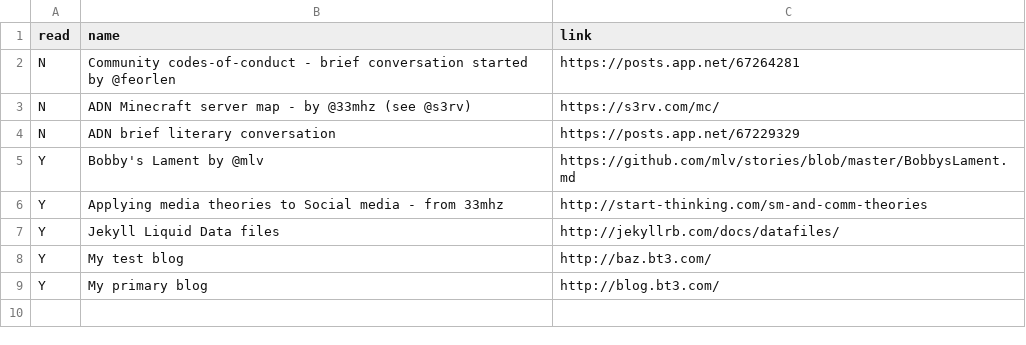
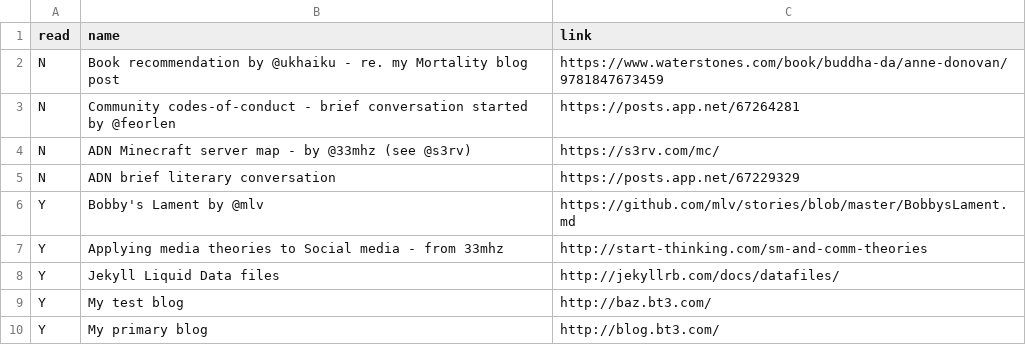
Before and after one commit to bazbt3/hyde, a CSV file: _data/readinglist.csv, drawn as a sheet; the diff names each change by its address in the sheet, - before the commit and + after, or states it on an @@ line.

Commit message:
Ongoing updates.

```diff
--- a/_data/readinglist.csv
+++ b/_data/readinglist.csv
+row 2: N | Book recommendation by @ukhaiku - re. my Mortality blog post | https://www.waterstones.com/book/buddha-da/anne-donovan/9781847673459
```
